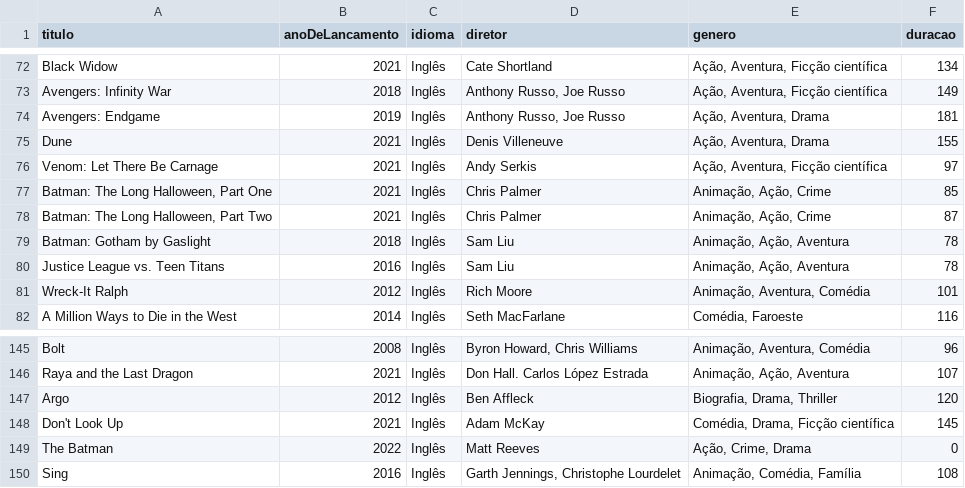
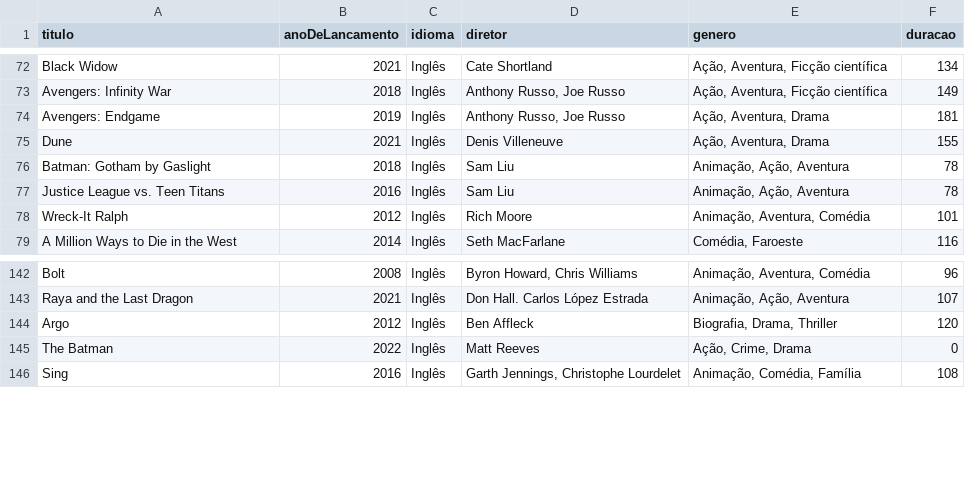
Before and after one commit to luismiguwl/api-filmes-spring-boot, a CSV file: dados/Filmes pendentes.csv, drawn as a sheet; only a part is shown, gaps mark what is left out.

```diff
--- a/dados/Filmes pendentes.csv
+++ b/dados/Filmes pendentes.csv
@@ -75,5 +75,2 @@ Avengers: Endgame,2019,Inglês,"Anthony Russo, Joe Russo","Ação, Aventura, Dra
 Dune,2021,Inglês,Denis Villeneuve,"Ação, Aventura, Drama",155
-Venom: Let There Be Carnage,2021,Inglês,Andy Serkis,"Ação, Aventura, Ficção científica",97
-"Batman: The Long Halloween, Part One",2021,Inglês,Chris Palmer,"Animação, Ação, Crime",85
-"Batman: The Long Halloween, Part Two",2021,Inglês,Chris Palmer,"Animação, Ação, Crime",87
 Batman: Gotham by Gaslight,2018,Inglês,Sam Liu,"Animação, Ação, Aventura",78
@@ -147,3 +144,2 @@ Raya and the Last Dragon,2021,Inglês,Don Hall. Carlos López Estrada,"Animaçã
 Argo,2012,Inglês,Ben Affleck,"Biografia, Drama, Thriller",120
-Don't Look Up,2021,Inglês,Adam McKay,"Comédia, Drama, Ficção científica",145
 The Batman,2022,Inglês,Matt Reeves,"Ação, Crime, Drama",0
```
Also changed, not shown: dados/Filmes assistidos em 2021.csv, 11 other files.
